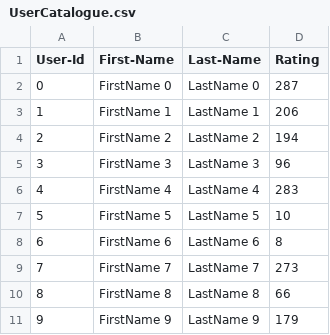
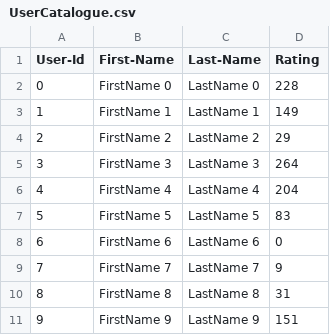
Before and after one commit to Manasvinikottapally/Kottapally_Manasvini_002851560_labs, a CSV file: Lab_8/UserCatalogue.csv, drawn as a sheet.

```diff
--- a/Lab_8/UserCatalogue.csv
+++ b/Lab_8/UserCatalogue.csv
@@ -1,11 +1,11 @@
 User-Id,First-Name,Last-Name,Rating
-0,FirstName 0,LastName 0,287
-1,FirstName 1,LastName 1,206
-2,FirstName 2,LastName 2,194
-3,FirstName 3,LastName 3,96
-4,FirstName 4,LastName 4,283
-5,FirstName 5,LastName 5,10
-6,FirstName 6,LastName 6,8
-7,FirstName 7,LastName 7,273
-8,FirstName 8,LastName 8,66
-9,FirstName 9,LastName 9,179
+0,FirstName 0,LastName 0,228
+1,FirstName 1,LastName 1,149
+2,FirstName 2,LastName 2,29
+3,FirstName 3,LastName 3,264
+4,FirstName 4,LastName 4,204
+5,FirstName 5,LastName 5,83
+6,FirstName 6,LastName 6,0
+7,FirstName 7,LastName 7,9
+8,FirstName 8,LastName 8,31
+9,FirstName 9,LastName 9,151
```
Also changed, not shown: Lab_8/CommentData.csv, 5 other files.
